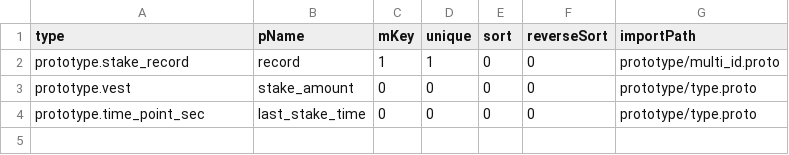
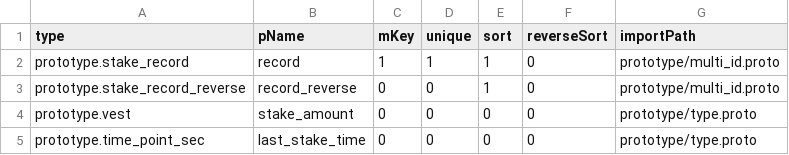
Before and after one commit to coschain/contentos-go, a CSV file: app/table/table-define/stakeRecord.csv, drawn as a sheet.

Commit message:
query stake relations

```diff
--- a/app/table/table-define/stakeRecord.csv
+++ b/app/table/table-define/stakeRecord.csv
@@ -1,3 +1,4 @@
 type                      ,pName                      ,mKey   ,unique ,sort   ,reverseSort,importPath
-prototype.stake_record    ,record                     ,1      ,1      ,0      ,0           ,prototype/multi_id.proto
+prototype.stake_record    ,record                     ,1      ,1      ,1      ,0           ,prototype/multi_id.proto
+prototype.stake_record_reverse    ,record_reverse     ,0      ,0      ,1      ,0           ,prototype/multi_id.proto
 prototype.vest            ,stake_amount               ,0      ,0      ,0      ,0           ,prototype/type.proto
```
Also changed, not shown: 14 other files.
